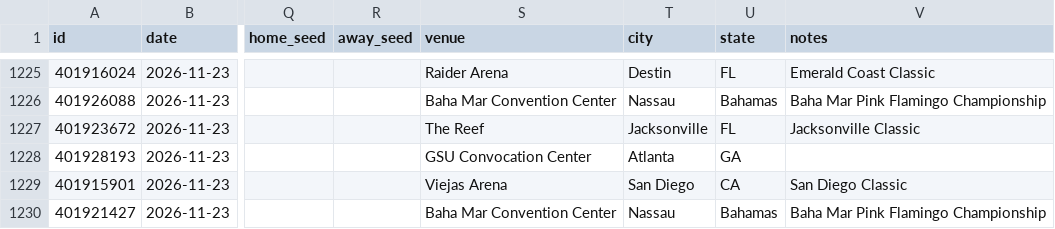
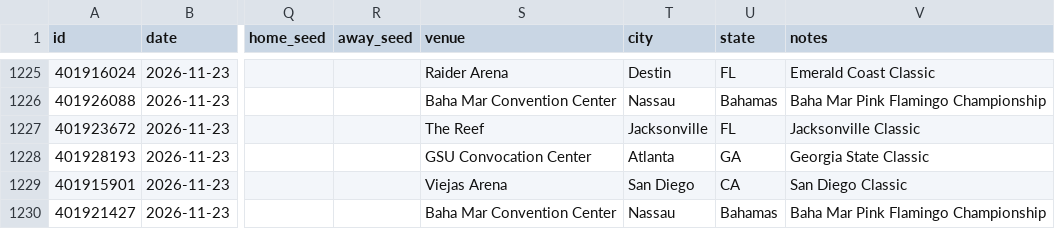
Before and after one commit to rjr5021/college-basketball-belt, a CSV file: data/women/games/2027.csv, drawn as a sheet; only a part is shown, gaps mark what is left out; the diff names each change by its address in the sheet, - before the commit and + after, or states it on an @@ line.

```diff
--- a/data/women/games/2027.csv
+++ b/data/women/games/2027.csv
-V1228 (notes): (empty)
+V1228 (notes): Georgia State Classic
```
Also changed, not shown: 1 other file.
